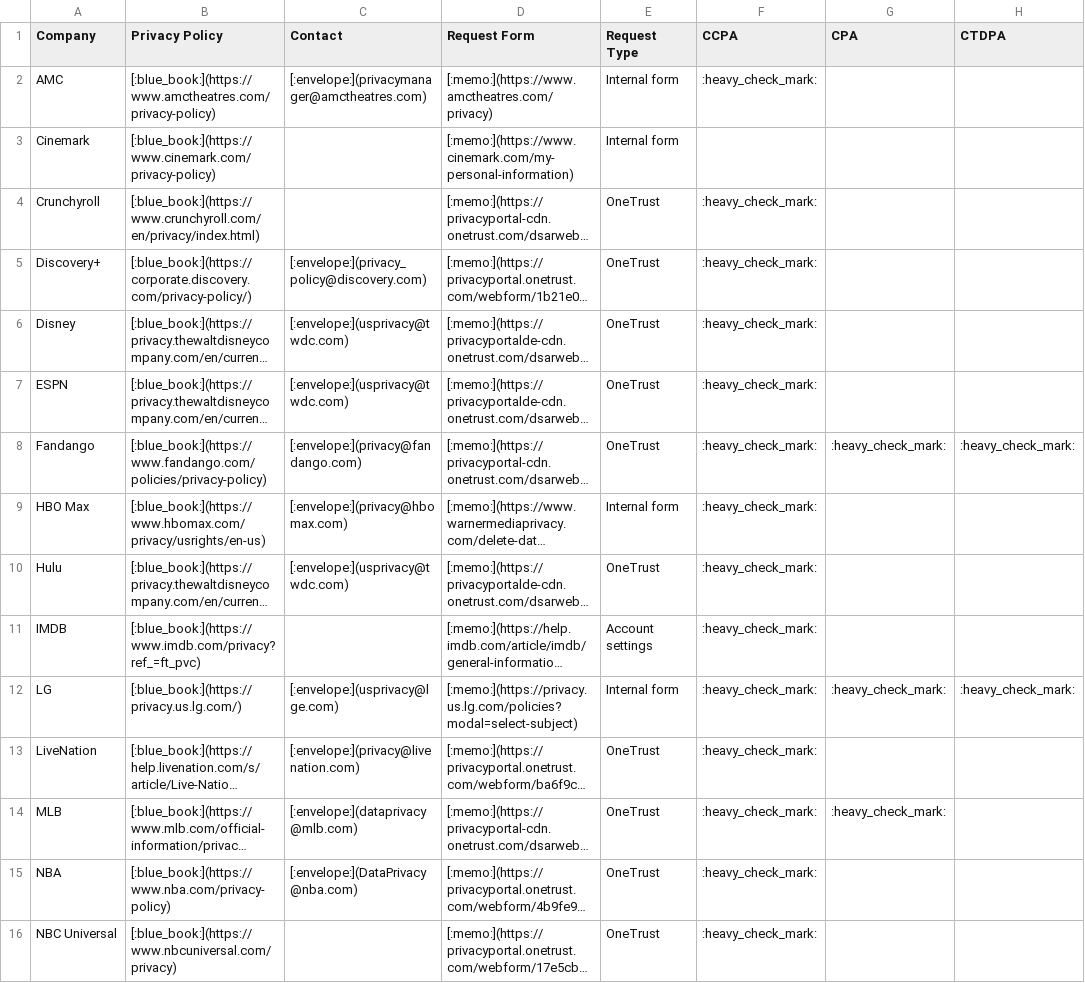
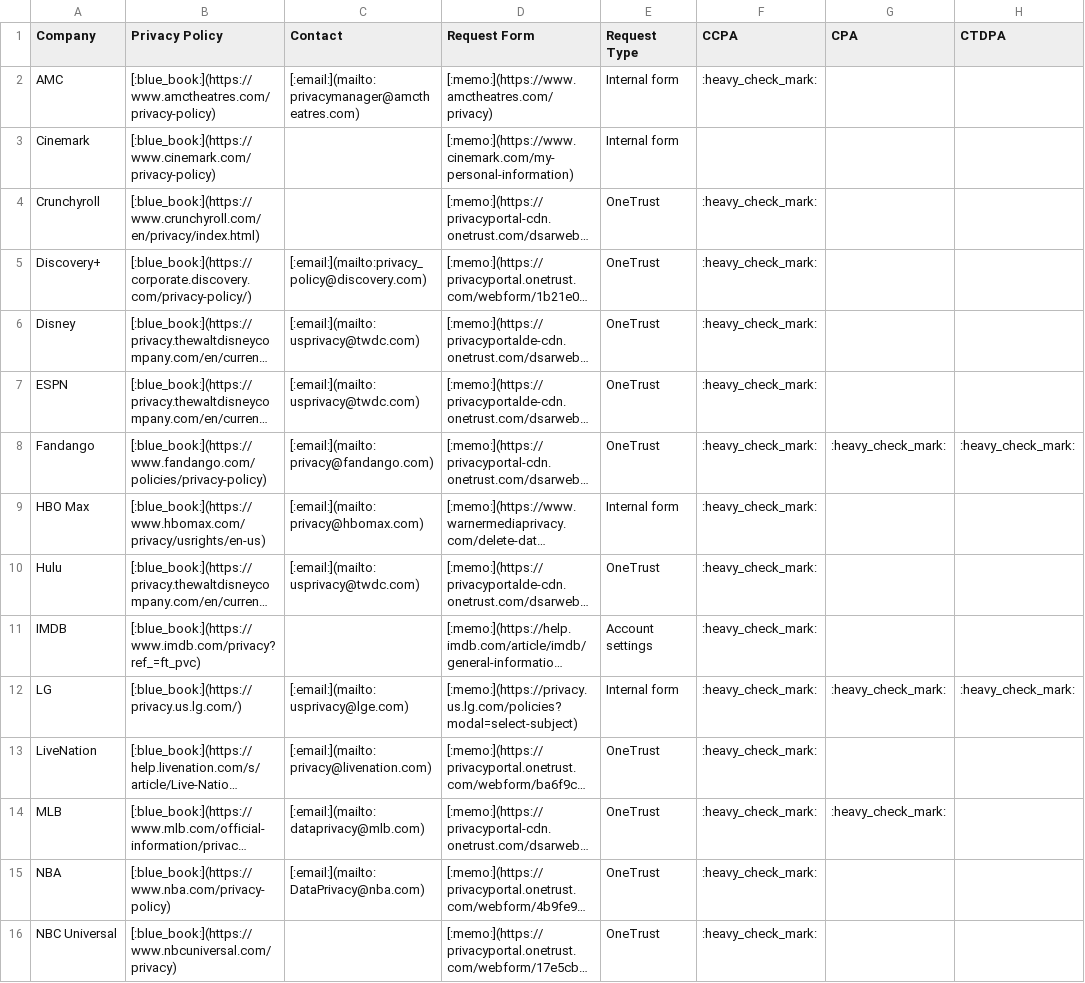
Before and after one commit to coreystone/privacy-policy-directory-data, a CSV file: md/entertainment_md.csv, drawn as a sheet; only a part is shown; long unchanged cells end in …; the diff covers the shown part only; the diff names each change by its address in the sheet, - before the commit and + after, or states it on an @@ line.

```diff
--- a/md/entertainment_md.csv
+++ b/md/entertainment_md.csv
-C2 (Contact): [:envelope:](privacymanager@amctheatres.com)
+C2 (Contact): [:email:](mailto:privacymanager@amctheatres.com)
-C5 (Contact): [:envelope:](privacy_policy@discovery.com)
+C5 (Contact): [:email:](mailto:privacy_policy@discovery.com)
-C6:C7 (Contact): [:envelope:](usprivacy@twdc.com)
+C6:C7 (Contact): [:email:](mailto:usprivacy@twdc.com)
-C8 (Contact): [:envelope:](privacy@fandango.com)
+C8 (Contact): [:email:](mailto:privacy@fandango.com)
-C9 (Contact): [:envelope:](privacy@hbomax.com)
+C9 (Contact): [:email:](mailto:privacy@hbomax.com)
-C10 (Contact): [:envelope:](usprivacy@twdc.com)
+C10 (Contact): [:email:](mailto:usprivacy@twdc.com)
-C12 (Contact): [:envelope:](usprivacy@lge.com)
+C12 (Contact): [:email:](mailto:usprivacy@lge.com)
-C13 (Contact): [:envelope:](privacy@livenation.com)
+C13 (Contact): [:email:](mailto:privacy@livenation.com)
-C14 (Contact): [:envelope:](dataprivacy@mlb.com)
+C14 (Contact): [:email:](mailto:dataprivacy@mlb.com)
-C15 (Contact): [:envelope:](DataPrivacy@nba.com)
+C15 (Contact): [:email:](mailto:DataPrivacy@nba.com)
```
Also changed, not shown: 15 edited cells elsewhere in this file, md/auto_gas_md.csv, md/databrokers_md.csv, 14 other files.
